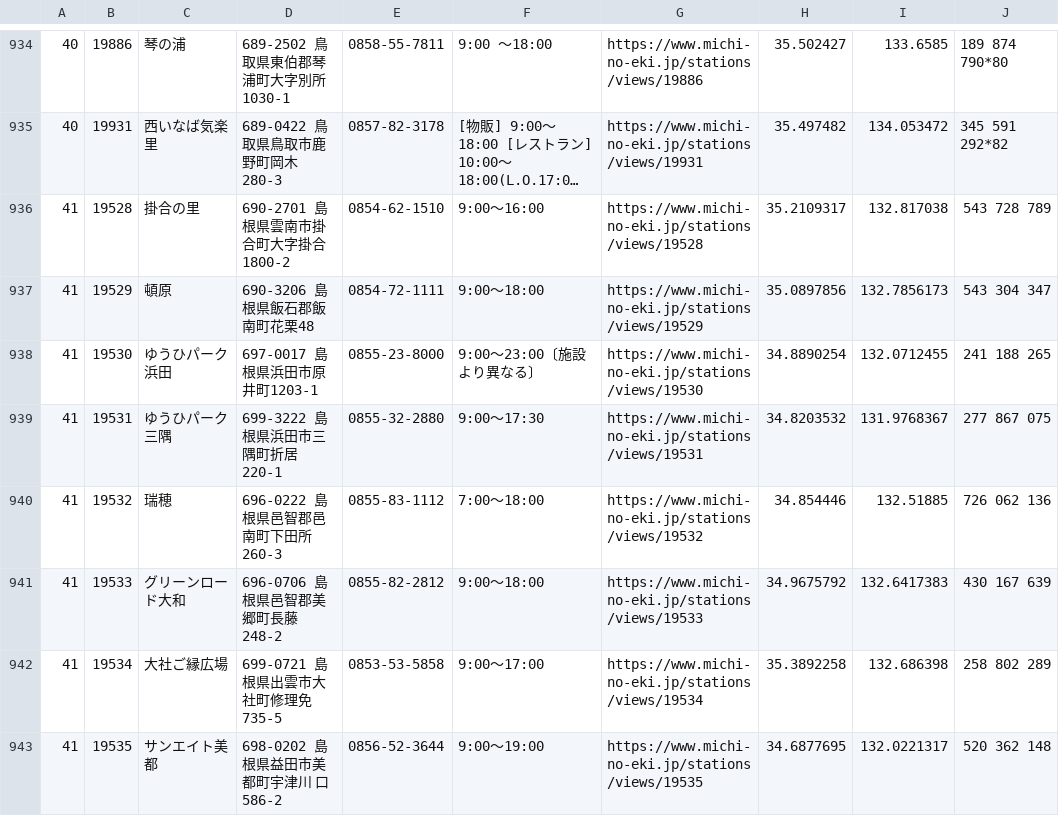
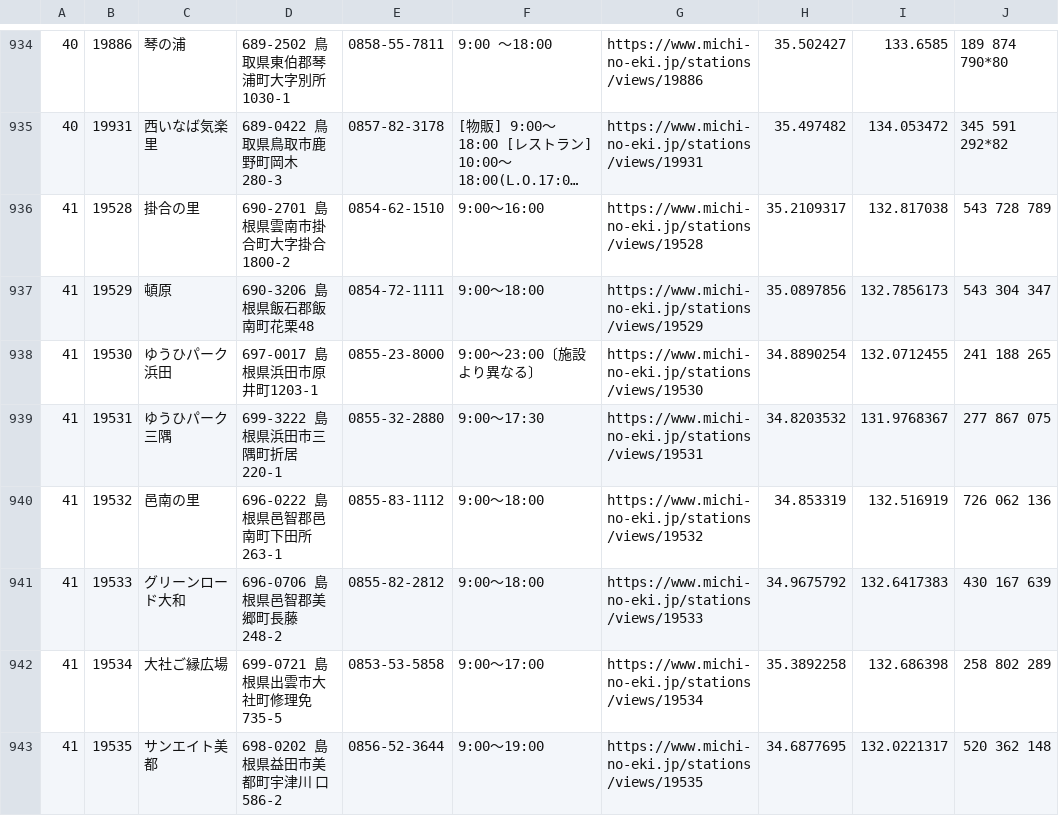
Before and after one commit to tk0miya/roadside_station_maps, a CSV file: data/stations.csv, drawn as a sheet; only a part is shown, gaps mark what is left out; long unchanged cells end in ….

```diff
--- a/data/stations.csv
+++ b/data/stations.csv
@@ -939,3 +939,3 @@
 41	19531	ゆうひパーク三隅	699-3222 島根県浜田市三隅町折居220-1	0855-32-2880	9:00〜17:30	https://www.michi-no-eki.jp/stations/views/19531	34.8203532	131.9768367	277 867 075
-41	19532	瑞穂	696-0222 島根県邑智郡邑南町下田所260-3	0855-83-1112	7:00〜18:00	https://www.michi-no-eki.jp/stations/views/19532	34.854446	132.51885	726 062 136
+41	19532	邑南の里	696-0222 島根県邑智郡邑南町下田所263-1	0855-83-1112	9:00〜18:00	https://www.michi-no-eki.jp/stations/views/19532	34.853319	132.516919	726 062 136
 41	19533	グリーンロード大和	696-0706 島根県邑智郡美郷町長藤248-2	0855-82-2812	9:00〜18:00	https://www.michi-no-eki.jp/stations/views/19533	34.9675792	132.6417383	430 167 639
```
Also changed, not shown: 1 other file.
